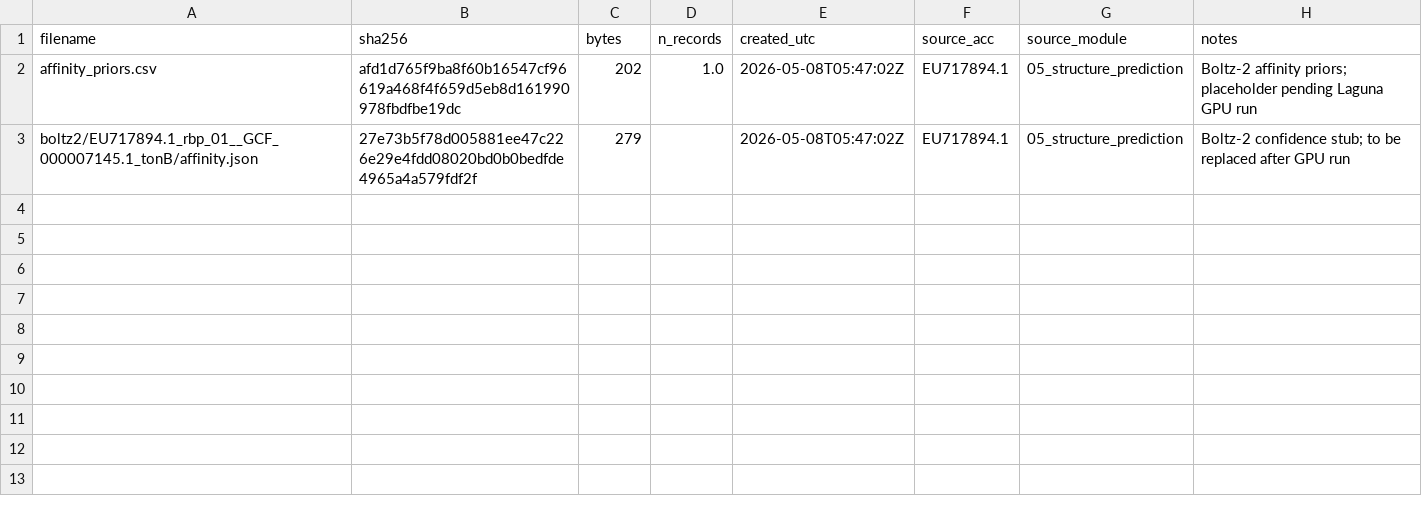
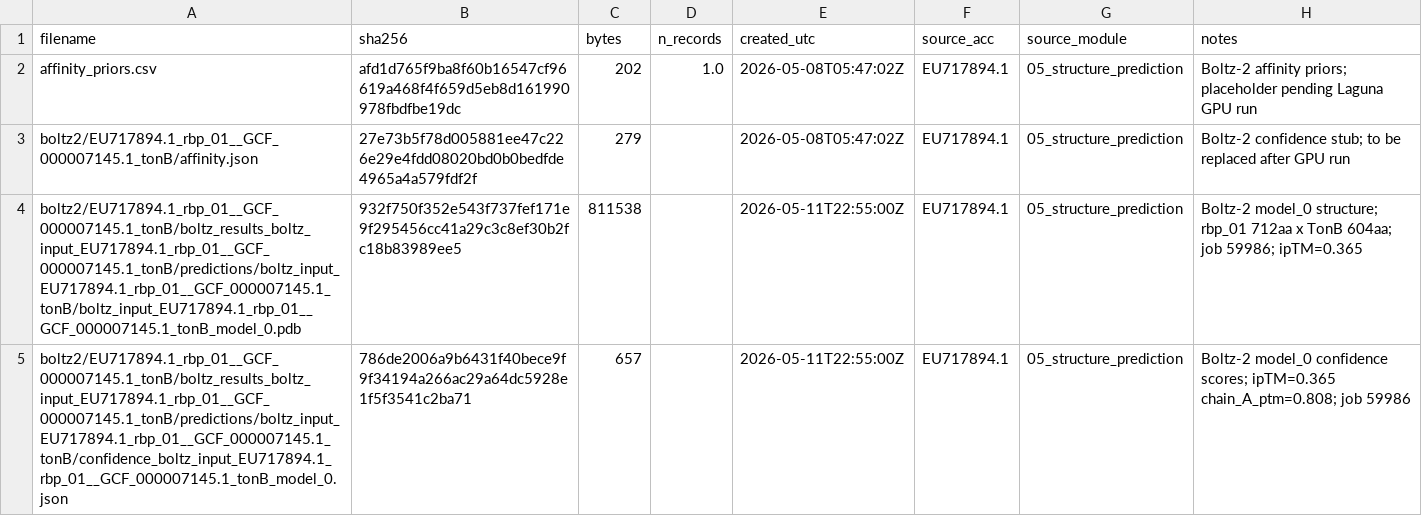
Before and after one commit to A1ex-Ch3n/iGEM_Claremont_2026, a CSV file: 05_structure_prediction/outputs/MANIFEST.csv, drawn as a sheet; the diff names each change by its address in the sheet, - before the commit and + after, or states it on an @@ line.

```diff
--- a/05_structure_prediction/outputs/MANIFEST.csv
+++ b/05_structure_prediction/outputs/MANIFEST.csv
+row 4: boltz2/EU717894.1_rbp_01__GCF_000007145.1_tonB/boltz_results_boltz_input_EU717894.1_rbp_01__GCF_000007145.1_tonB/predictions/boltz_input_EU717894.1_rbp_01__GCF_000007145.1_tonB/boltz_input_EU717894.1_rbp_01__GCF_000007145.1_tonB_model_0.pdb | 932f750f352e543f737fef171e9f295456cc41a29c3c8ef30b2fc18b83989ee5 | 811538 |  | 2026-05-11T22:55:00Z | EU717894.1 | 05_structure_prediction | Boltz-2 model_0 structure; rbp_01 712aa x TonB 604aa; job 59986; ipTM=0.365
+row 5: boltz2/EU717894.1_rbp_01__GCF_000007145.1_tonB/boltz_results_boltz_input_EU717894.1_rbp_01__GCF_000007145.1_tonB/predictions/boltz_input_EU717894.1_rbp_01__GCF_000007145.1_tonB/confidence_boltz_input_EU717894.1_rbp_01__GCF_000007145.1_tonB_model_0.json | 786de2006a9b6431f40bece9f9f34194a266ac29a64dc5928e1f5f3541c2ba71 | 657 |  | 2026-05-11T22:55:00Z | EU717894.1 | 05_structure_prediction | Boltz-2 model_0 confidence scores; ipTM=0.365 chain_A_ptm=0.808; job 59986
```
Also changed, not shown: 1 other file.
